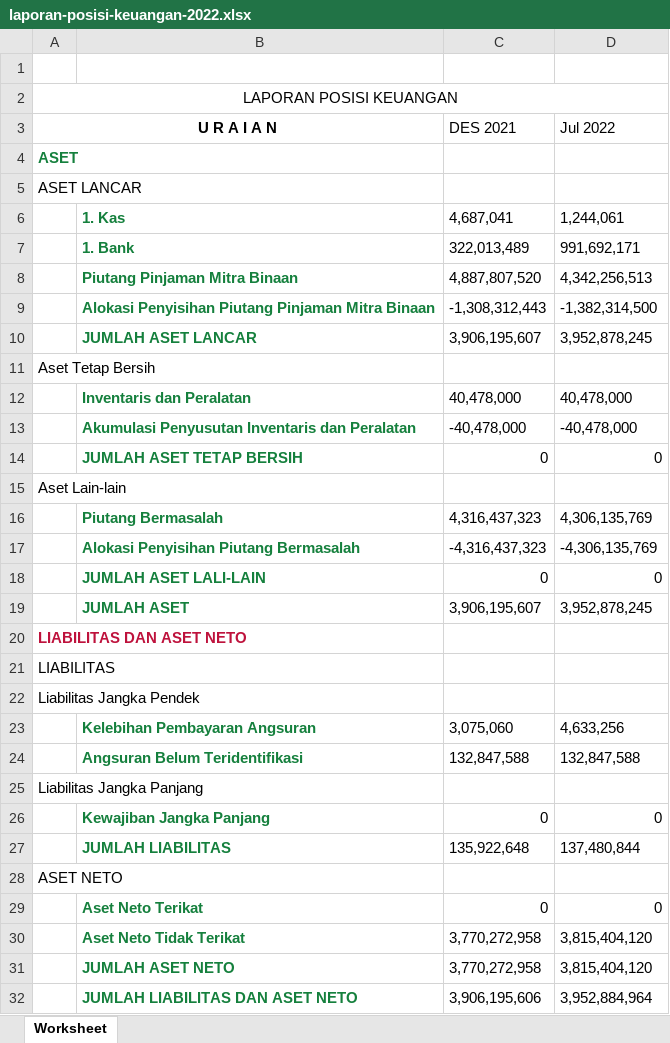
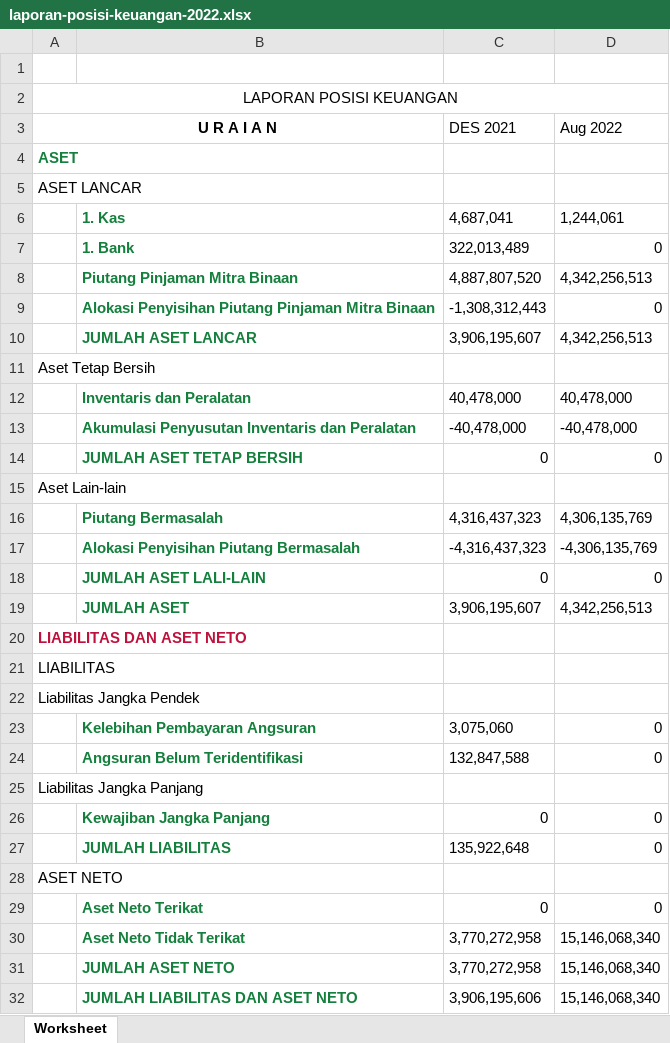
Before and after one commit to PKL-PTINTI/TJSL-CI3, an Excel workbook: storage/laporan-posisi-keuangan-2022.xlsx, sheet Worksheet, drawn as a sheet; values as stored, in another font and other column widths than the file's, no borders; the diff names each change by its address in the sheet, - before the commit and + after, or states it on an @@ line.

```diff
--- a/storage/laporan-posisi-keuangan-2022.xlsx (sheet Worksheet)
+++ b/storage/laporan-posisi-keuangan-2022.xlsx (sheet Worksheet)
-D3: Jul 2022
+D3: Aug 2022
-D7 (Aug 2022): 991,692,171
+D7 (Aug 2022): 0
-D9 (Aug 2022): -1,382,314,500
+D9 (Aug 2022): 0
-D10 (Aug 2022): 3,952,878,245
+D10 (Aug 2022): 4,342,256,513
-D19 (Aug 2022): 3,952,878,245
+D19 (Aug 2022): 4,342,256,513
-D23 (Aug 2022): 4,633,256
+D23 (Aug 2022): 0
-D24 (Aug 2022): 132,847,588
+D24 (Aug 2022): 0
-D27 (Aug 2022): 137,480,844
+D27 (Aug 2022): 0
-D30:D31 (Aug 2022): 3,815,404,120
+D30:D31 (Aug 2022): 15,146,068,340
-D32 (Aug 2022): 3,952,884,964
+D32 (Aug 2022): 15,146,068,340
```
Also changed, not shown: 8 other files.
